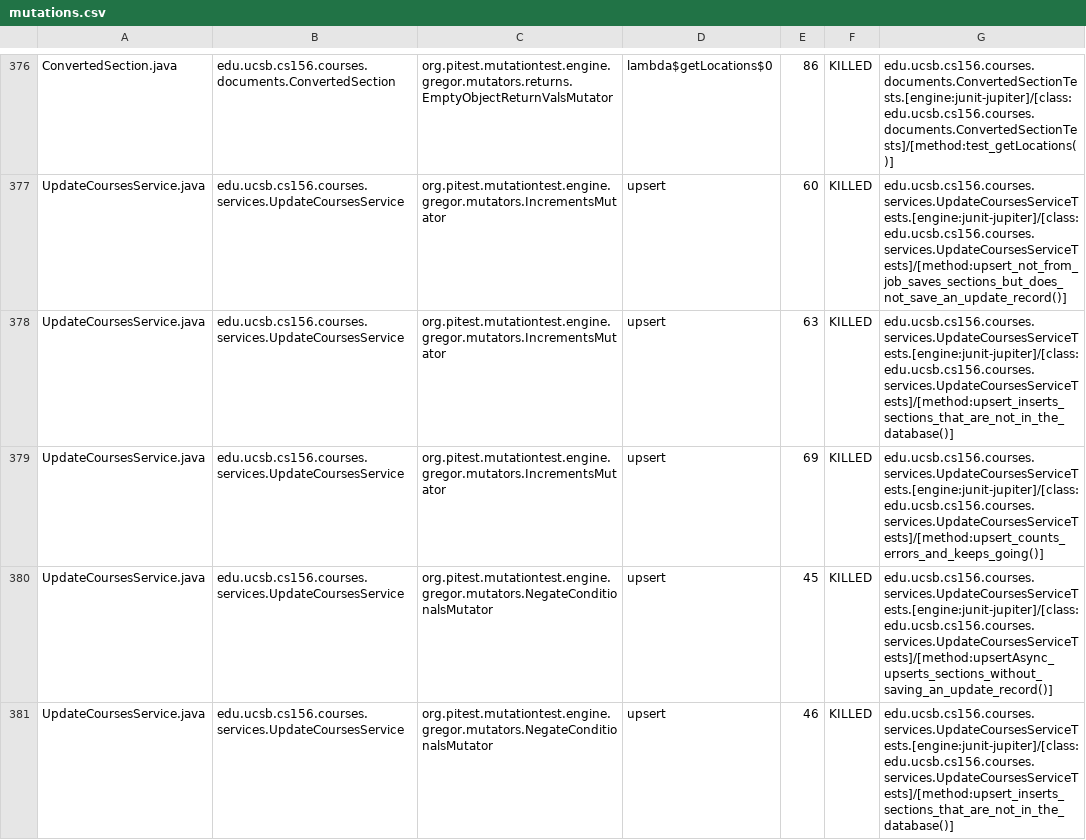
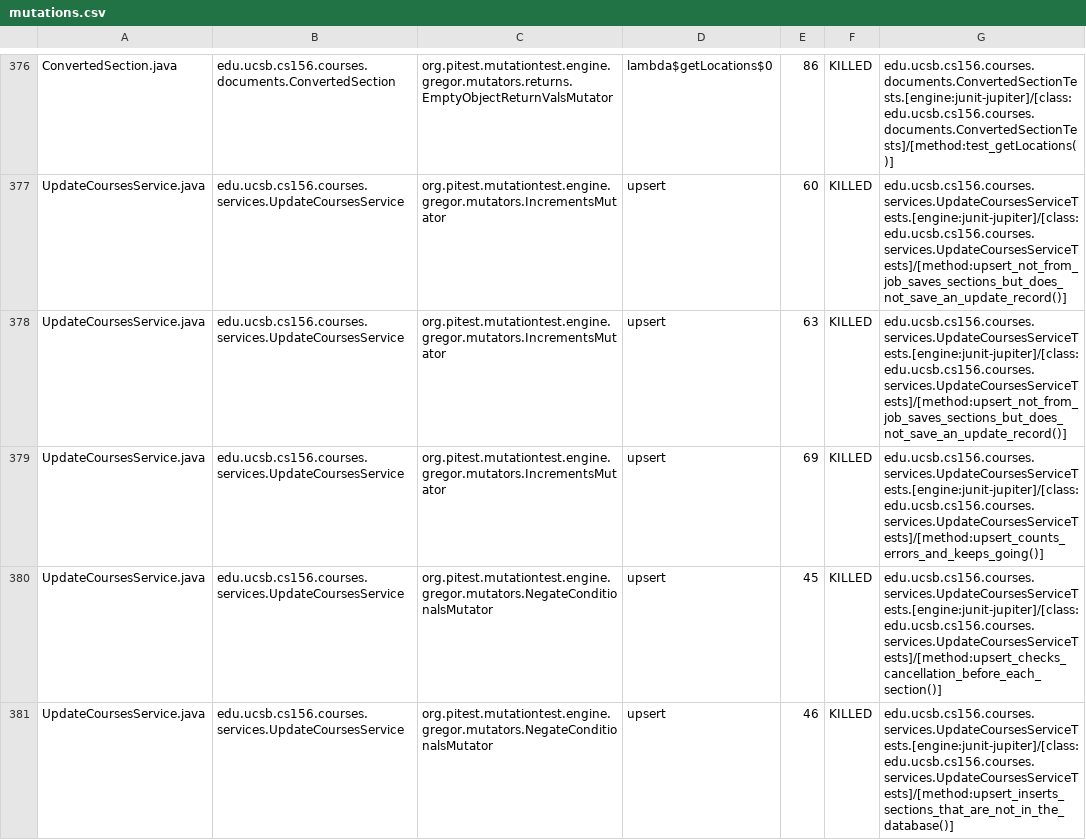
Before and after one commit to ucsb-cs156-f26/proj-courses-f26-04, a CSV file: prs/44/pitest/mutations.csv, drawn as a sheet; only a part is shown, gaps mark what is left out; the diff covers the shown part only.

Commit message:
Deploying to gh-pages from @ ucsb-cs156-f26/proj-courses-f26-04@9a640d2a0e61c52fb49391d6b2f51e1e90940cfa 🚀

```diff
--- a/prs/44/pitest/mutations.csv
+++ b/prs/44/pitest/mutations.csv
@@ -377,5 +377,5 @@ ConvertedSection.java,edu.ucsb.cs156.courses.documents.ConvertedSection,org.pite
 UpdateCoursesService.java,edu.ucsb.cs156.courses.services.UpdateCoursesService,org.pitest.mutationtest.engine.gregor.mutators.IncrementsMutator,upsert,60,KILLED,edu.ucsb.cs156.courses.services.UpdateCoursesServiceTests.[engine:junit-jupiter]/[class:edu.ucsb.cs156.courses.services.UpdateCoursesServiceTests]/[method:upsert_not_from_job_saves_sections_but_does_not_save_an_update_record()]
-UpdateCoursesService.java,edu.ucsb.cs156.courses.services.UpdateCoursesService,org.pitest.mutationtest.engine.gregor.mutators.IncrementsMutator,upsert,63,KILLED,edu.ucsb.cs156.courses.services.UpdateCoursesServiceTests.[engine:junit-jupiter]/[class:edu.ucsb.cs156.courses.services.UpdateCoursesServiceTests]/[method:upsert_inserts_sections_that_are_not_in_the_database()]
+UpdateCoursesService.java,edu.ucsb.cs156.courses.services.UpdateCoursesService,org.pitest.mutationtest.engine.gregor.mutators.IncrementsMutator,upsert,63,KILLED,edu.ucsb.cs156.courses.services.UpdateCoursesServiceTests.[engine:junit-jupiter]/[class:edu.ucsb.cs156.courses.services.UpdateCoursesServiceTests]/[method:upsert_not_from_job_saves_sections_but_does_not_save_an_update_record()]
 UpdateCoursesService.java,edu.ucsb.cs156.courses.services.UpdateCoursesService,org.pitest.mutationtest.engine.gregor.mutators.IncrementsMutator,upsert,69,KILLED,edu.ucsb.cs156.courses.services.UpdateCoursesServiceTests.[engine:junit-jupiter]/[class:edu.ucsb.cs156.courses.services.UpdateCoursesServiceTests]/[method:upsert_counts_errors_and_keeps_going()]
-UpdateCoursesService.java,edu.ucsb.cs156.courses.services.UpdateCoursesService,org.pitest.mutationtest.engine.gregor.mutators.NegateConditionalsMutator,upsert,45,KILLED,edu.ucsb.cs156.courses.services.UpdateCoursesServiceTests.[engine:junit-jupiter]/[class:edu.ucsb.cs156.courses.services.UpdateCoursesServiceTests]/[method:upsertAsync_upserts_sections_without_saving_an_update_record()]
+UpdateCoursesService.java,edu.ucsb.cs156.courses.services.UpdateCoursesService,org.pitest.mutationtest.engine.gregor.mutators.NegateConditionalsMutator,upsert,45,KILLED,edu.ucsb.cs156.courses.services.UpdateCoursesServiceTests.[engine:junit-jupiter]/[class:edu.ucsb.cs156.courses.services.UpdateCoursesServiceTests]/[method:upsert_checks_cancellation_before_each_section()]
 UpdateCoursesService.java,edu.ucsb.cs156.courses.services.UpdateCoursesService,org.pitest.mutationtest.engine.gregor.mutators.NegateConditionalsMutator,upsert,46,KILLED,edu.ucsb.cs156.courses.services.UpdateCoursesServiceTests.[engine:junit-jupiter]/[class:edu.ucsb.cs156.courses.services.UpdateCoursesServiceTests]/[method:upsert_inserts_sections_that_are_not_in_the_database()]
```
Also changed, not shown: 2 added rows, 2 removed rows and 48 edited cells elsewhere in this file, 57 other files.
